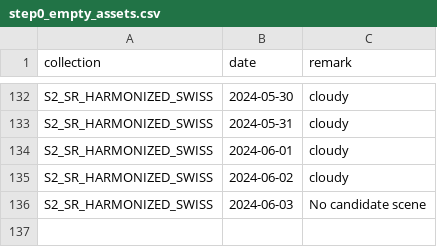
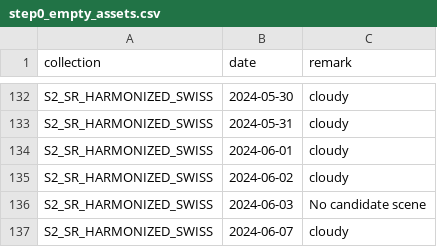
Before and after one commit to swisstopo/topo-satromo, a CSV file: tools/step0_empty_assets.csv, drawn as a sheet; only a part is shown, gaps mark what is left out; the diff names each change by its address in the sheet, - before the commit and + after, or states it on an @@ line.

Commit message:
Tools files done

```diff
--- a/tools/step0_empty_assets.csv
+++ b/tools/step0_empty_assets.csv
+row 137: S2_SR_HARMONIZED_SWISS | 2024-06-07 | cloudy
```
